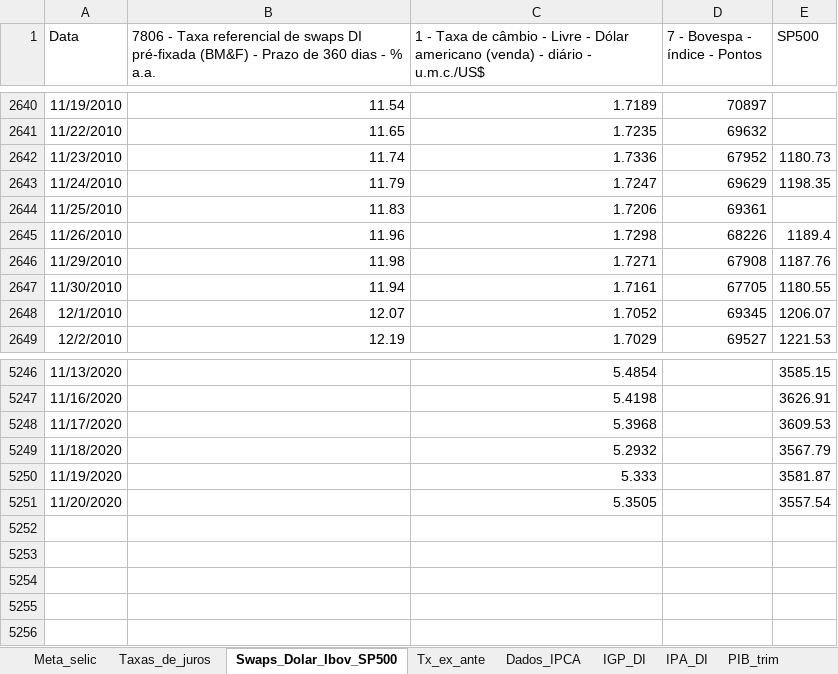
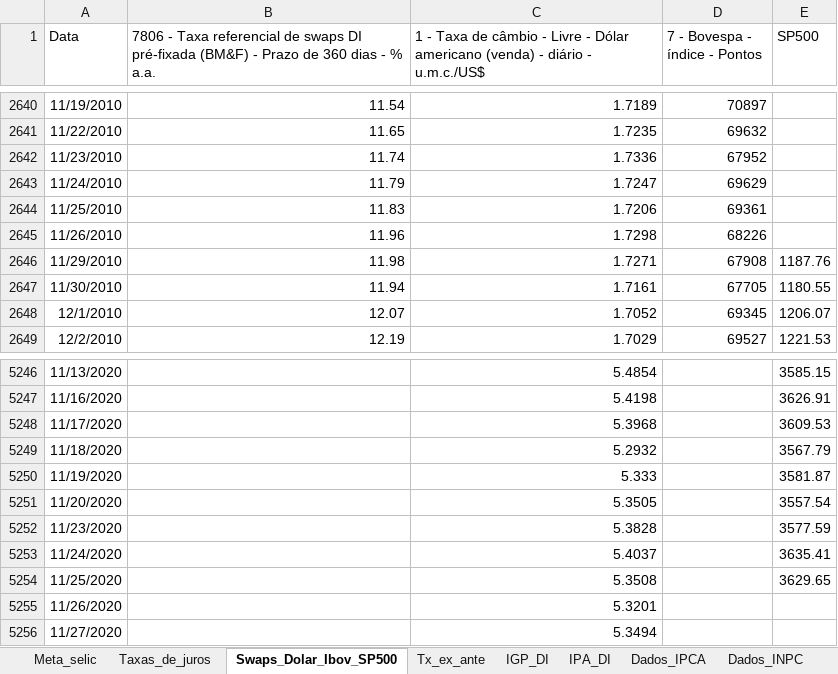
Before and after one commit to felipeferreira1/attsemanais, an Excel workbook: Att semanal.xlsx, sheet Swaps_Dolar_Ibov_SP500, drawn as a sheet; only a part is shown, gaps mark what is left out; values as stored, in another font and other column widths than the file's, no borders; the diff names each change by its address in the sheet, - before the commit and + after, or states it on an @@ line.

```diff
--- a/Att semanal.xlsx (sheet Swaps_Dolar_Ibov_SP500)
+++ b/Att semanal.xlsx (sheet Swaps_Dolar_Ibov_SP500)
+sheet tab: Dados_INPC
@@ sheet tab order changed: Meta_selic | Taxas_de_juros | Swaps_Dolar_Ibov_SP500 | Tx_ex_ante | IGP_DI | IPA_DI | Dados_IPCA | Dados_INPC @@
-E2642 (SP500): 1180.73
+E2642 (SP500): (empty)
-E2643 (SP500): 1198.35
+E2643 (SP500): (empty)
-E2645 (SP500): 1189.4
+E2645 (SP500): (empty)
+row 5252: 11/23/2020 |  | 5.3828 |  | 3577.59
+row 5253: 11/24/2020 |  | 5.4037 |  | 3635.41
+row 5254: 11/25/2020 |  | 5.3508 |  | 3629.65
+row 5255: 11/26/2020 |  | 5.3201
+row 5256: 11/27/2020 |  | 5.3494
```
Also changed, not shown: sheet Dados_IPCA, sheet PIB_trim, sheet Result_prim, sheet Result_nominal, sheet Div_liquida, sheet PIB anual, 11 more sheets, 23 other files.
